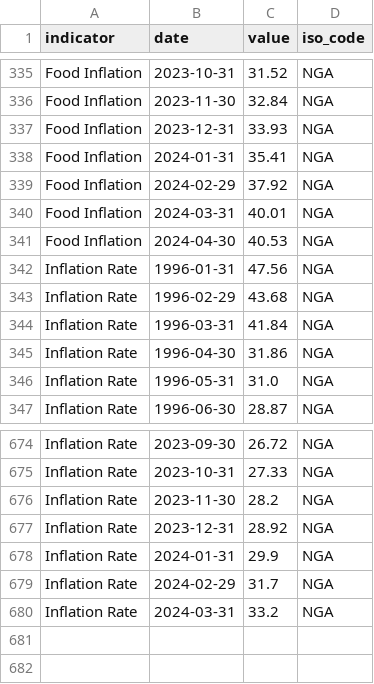
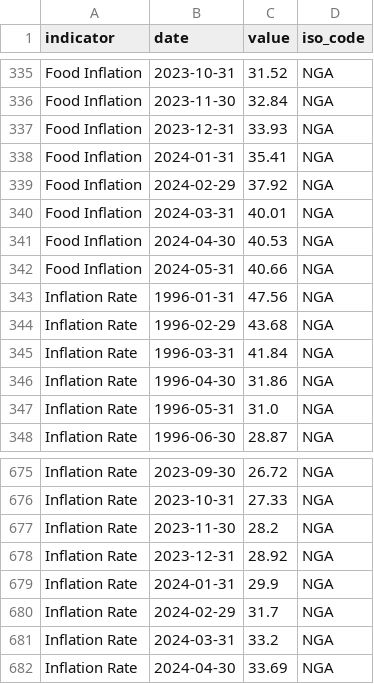
Before and after one commit to ONEcampaign/interest_rates, a CSV file: raw_data/wfp_raw/NGA_inflation.csv, drawn as a sheet; only a part is shown, gaps mark what is left out.

```diff
--- a/raw_data/wfp_raw/NGA_inflation.csv
+++ b/raw_data/wfp_raw/NGA_inflation.csv
@@ -341,2 +341,3 @@ Food Inflation,2024-03-31,40.01,NGA
 Food Inflation,2024-04-30,40.53,NGA
+Food Inflation,2024-05-31,40.66,NGA
 Inflation Rate,1996-01-31,47.56,NGA
@@ -680 +681,2 @@ Inflation Rate,2024-02-29,31.7,NGA
 Inflation Rate,2024-03-31,33.2,NGA
+Inflation Rate,2024-04-30,33.69,NGA
```
Also changed, not shown: raw_data/wfp_raw/BGR_inflation.csv, raw_data/wfp_raw/BWA_inflation.csv, 9 other files.
